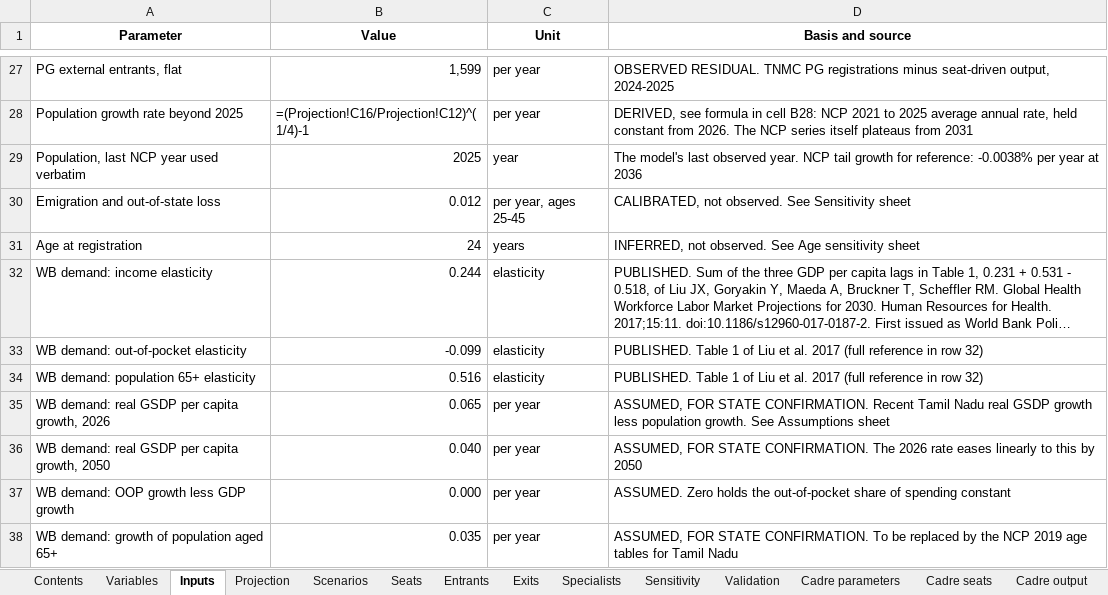
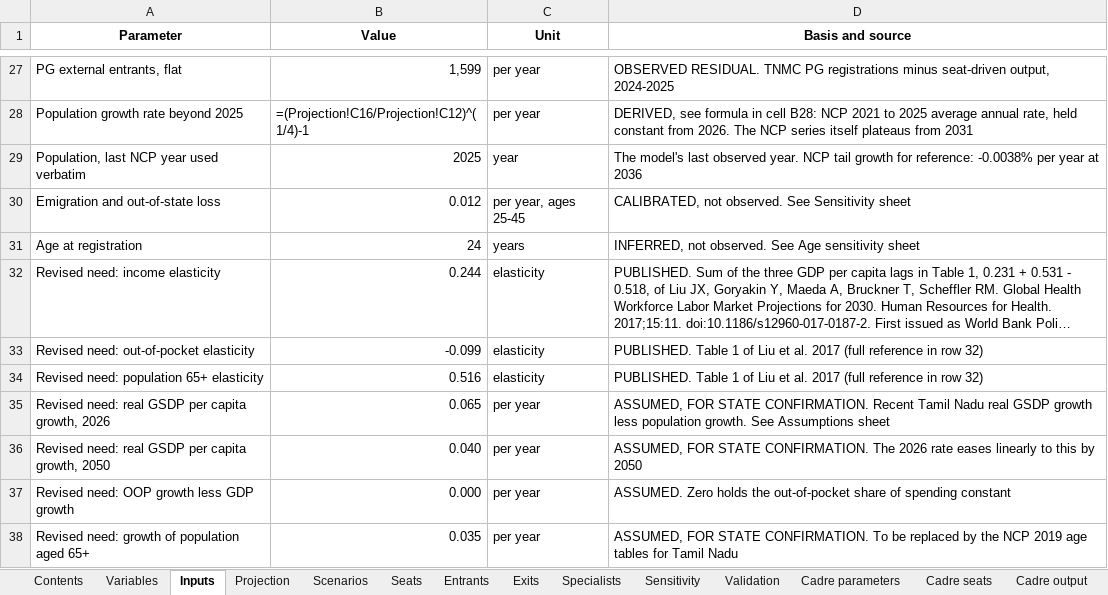
Before and after one commit to Shanchhith/tn-workforce-dashboard, an Excel workbook: TN_Health_Workforce_Projections_2050.xlsx, sheet Inputs, drawn as a sheet; only a part is shown, gaps mark what is left out; long unchanged cells end in …; values as stored, in another font and other column widths than the file's, no borders; formulas without a stored value are shown as written; the diff names each change by its address in the sheet, - before the commit and + after, or states it on an @@ line.

```diff
--- a/TN_Health_Workforce_Projections_2050.xlsx (sheet Inputs)
+++ b/TN_Health_Workforce_Projections_2050.xlsx (sheet Inputs)
-A32 (Parameter): WB demand: income elasticity
+A32 (Parameter): Revised need: income elasticity
-A33 (Parameter): WB demand: out-of-pocket elasticity
+A33 (Parameter): Revised need: out-of-pocket elasticity
-A34 (Parameter): WB demand: population 65+ elasticity
+A34 (Parameter): Revised need: population 65+ elasticity
-A35 (Parameter): WB demand: real GSDP…
+A35 (Parameter): Revised need: real GSDP…
-A36 (Parameter): WB demand: real GSDP…
+A36 (Parameter): Revised need: real GSDP…
-A37 (Parameter): WB demand: OOP growth less GDP growth
+A37 (Parameter): Revised need: OOP growth less GDP growth
-A38 (Parameter): WB demand: growth of population aged 65+
+A38 (Parameter): Revised need: growth of population aged 65+
```
Also changed, not shown: sheet Variables, sheet Methodology, sheet Provenance, sheet Projection, sheet Assumptions, sheet Data Sources, 7 other files.
